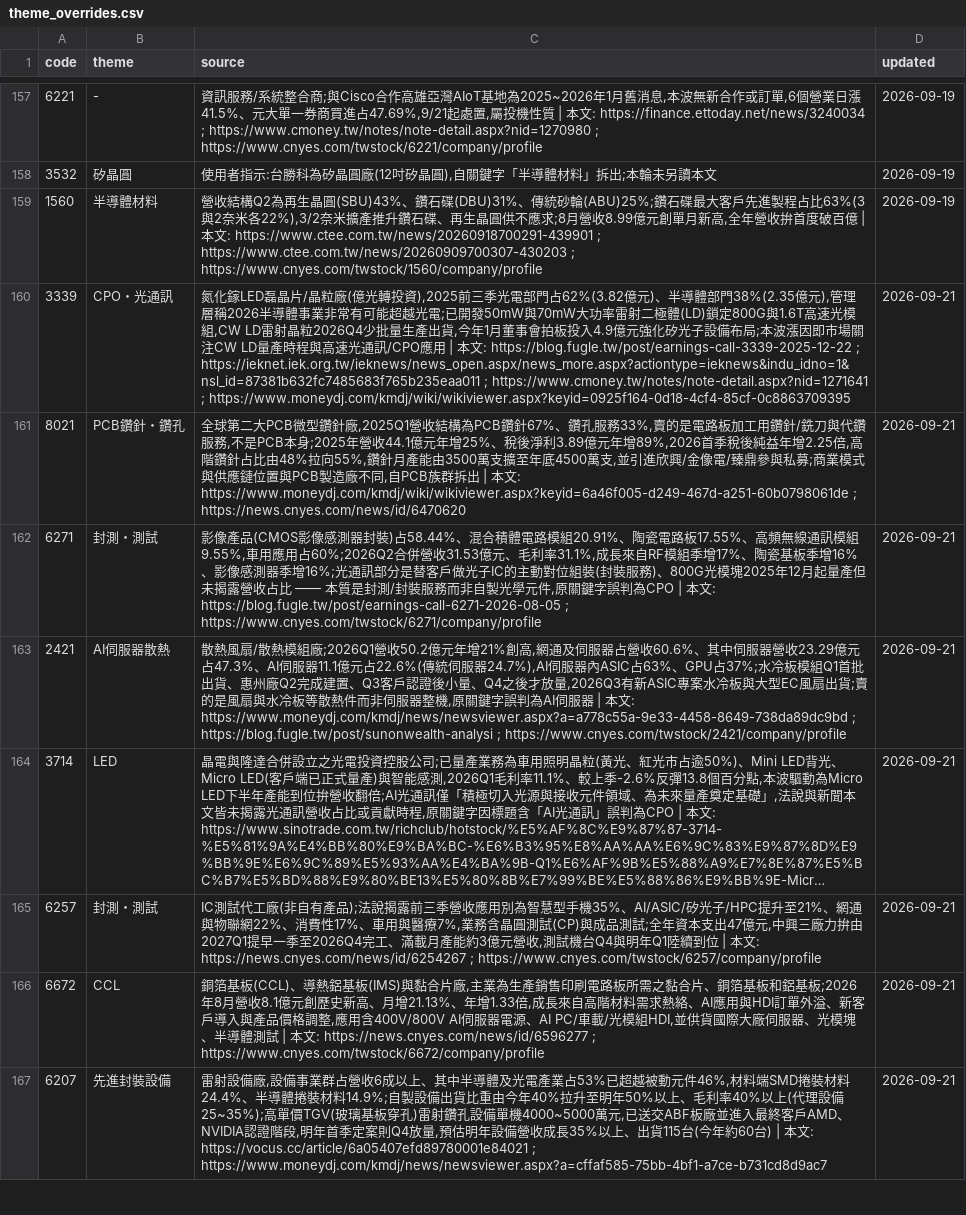
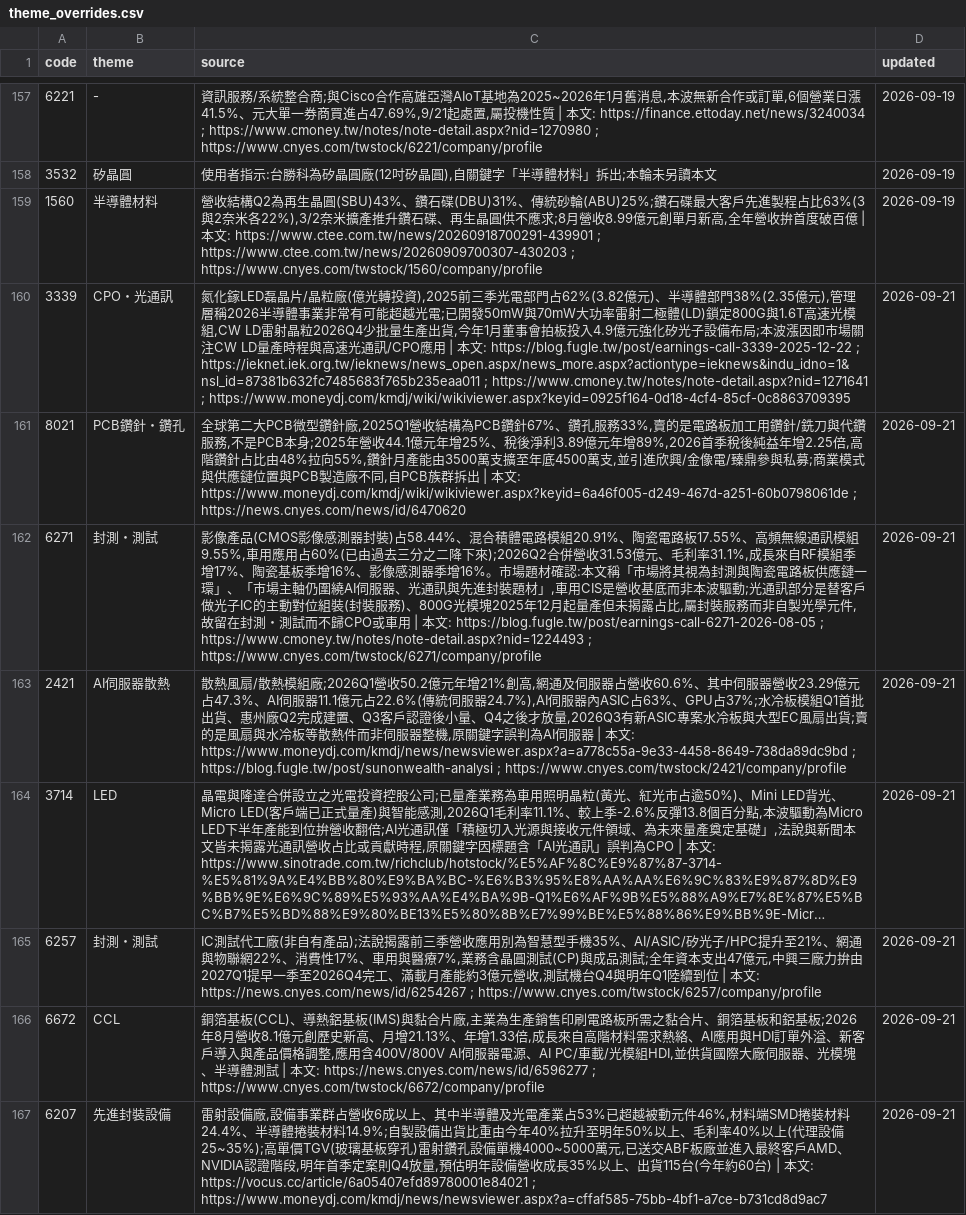
Before and after one commit to wesley314789/tw-momentum, a CSV file: data/theme_overrides.csv, drawn as a sheet; only a part is shown, gaps mark what is left out; long unchanged cells end in …; the diff covers the shown part only.

```diff
--- a/data/theme_overrides.csv
+++ b/data/theme_overrides.csv
@@ -161,3 +161,3 @@ code,theme,source,updated
 8021,PCB鑽針・鑽孔,"全球第二大PCB微型鑽針廠,2025Q1營收結構為PCB鑽針67%、鑽孔服務33%,賣的是電路板加工用鑽針/銑刀與代鑽服務,不是PCB本身;2025年營收44.1億元年增25%、稅後淨利3.89億元年增89%,2026首季稅後純益年增2.25倍,高階鑽針占比由48%拉向55%,鑽針月產能由3500萬支擴至年底4500萬支,並引進欣興/金像電/臻鼎參與私募;商業模式與供應鏈位置與PCB製造廠不同,自PCB族群拆出 | 本文: https://www.moneydj.com/kmdj/wiki/wikiviewer.aspx?keyid=6a46f005-d249-467d-a251-60b0798061de ; https://news.cnyes.com/news/id/6470620",2026-09-21
-6271,封測・測試,"影像產品(CMOS影像感測器封裝)占58.44%、混合積體電路模組20.91%、陶瓷電路板17.55%、高頻無線通訊模組9.55%,車用應用占60%;2026Q2合併營收31.53億元、毛利率31.1%,成長來自RF模組季增17%、陶瓷基板季增16%、影像感測器季增16%;光通訊部分是替客戶做光子IC的主動對位組裝(封裝服務)、800G光模塊2025年12月起量產但未揭露營收占比 —— 本質是封測/封裝服務而非自製光學元件,原關鍵字誤判為CPO | 本文: https://blog.fugle.tw/post/earnings-call-6271-2026-08-05 ; https://www.cnyes.com/twstock/6271/company/profile",2026-09-21
+6271,封測・測試,"影像產品(CMOS影像感測器封裝)占58.44%、混合積體電路模組20.91%、陶瓷電路板17.55%、高頻無線通訊模組9.55%,車用應用占60%(已由過去三分之二降下來);2026Q2合併營收31.53億元、毛利率31.1%,成長來自RF模組季增17%、陶瓷基板季增16%、影像感測器季增16%。市場題材確認:本文稱「市場將其視為封測與陶瓷電路板供應鏈一環」、「市場主軸仍圍繞AI伺服器、光通訊與先進封裝題材」,車用CIS是營收基底而非本波驅動;光通訊部分是替客戶做光子IC的主動對位組裝(封裝服務)、800G光模塊2025年12月起量產但未揭露占比,屬封裝服務而非自製光學元件,故留在封測・測試而不歸CPO或車用 | 本文: https://blog.fugle.tw/post/earnings-call-6271-2026-08-05 ; https://www.cmoney.tw/notes/note-detail.aspx?nid=1224493 ; https://www.cnyes.com/twstock/6271/company/profile",2026-09-21
 2421,AI伺服器散熱,"散熱風扇/散熱模組廠;2026Q1營收50.2億元年增21%創高,網通及伺服器占營收60.6%、其中伺服器營收23.29億元占47.3%、AI伺服器11.1億元占22.6%(傳統伺服器24.7%),AI伺服器內ASIC占63%、GPU占37%;水冷板模組Q1首批出貨、惠州廠Q2完成建置、Q3客戶認證後小量、Q4之後才放量,2026Q3有新ASIC專案水冷板與大型EC風扇出貨;賣的是風扇與水冷板等散熱件而非伺服器整機,原關鍵字誤判為AI伺服器 | 本文: https://www.moneydj.com/kmdj/news/newsviewer.aspx?a=a778c55a-9e33-4458-8649-738da89dc9bd ; https://blog.fugle.tw/post/sunonwealth-analysi ; https://www.cnyes.com/twstock/2421/company/profile",2026-09-21
```
Also changed, not shown: 1 added row and 11 edited cells elsewhere in this file, 2 other files.
